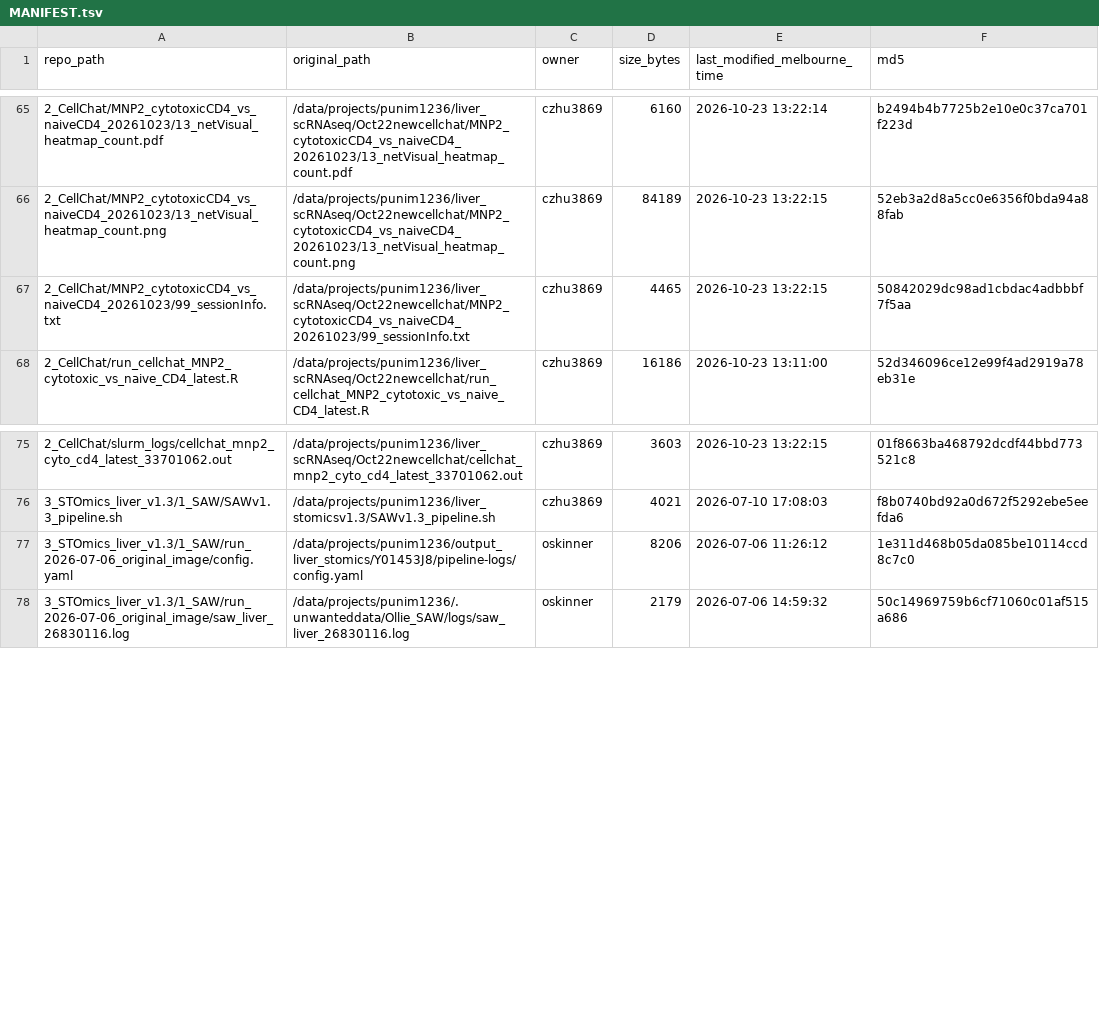
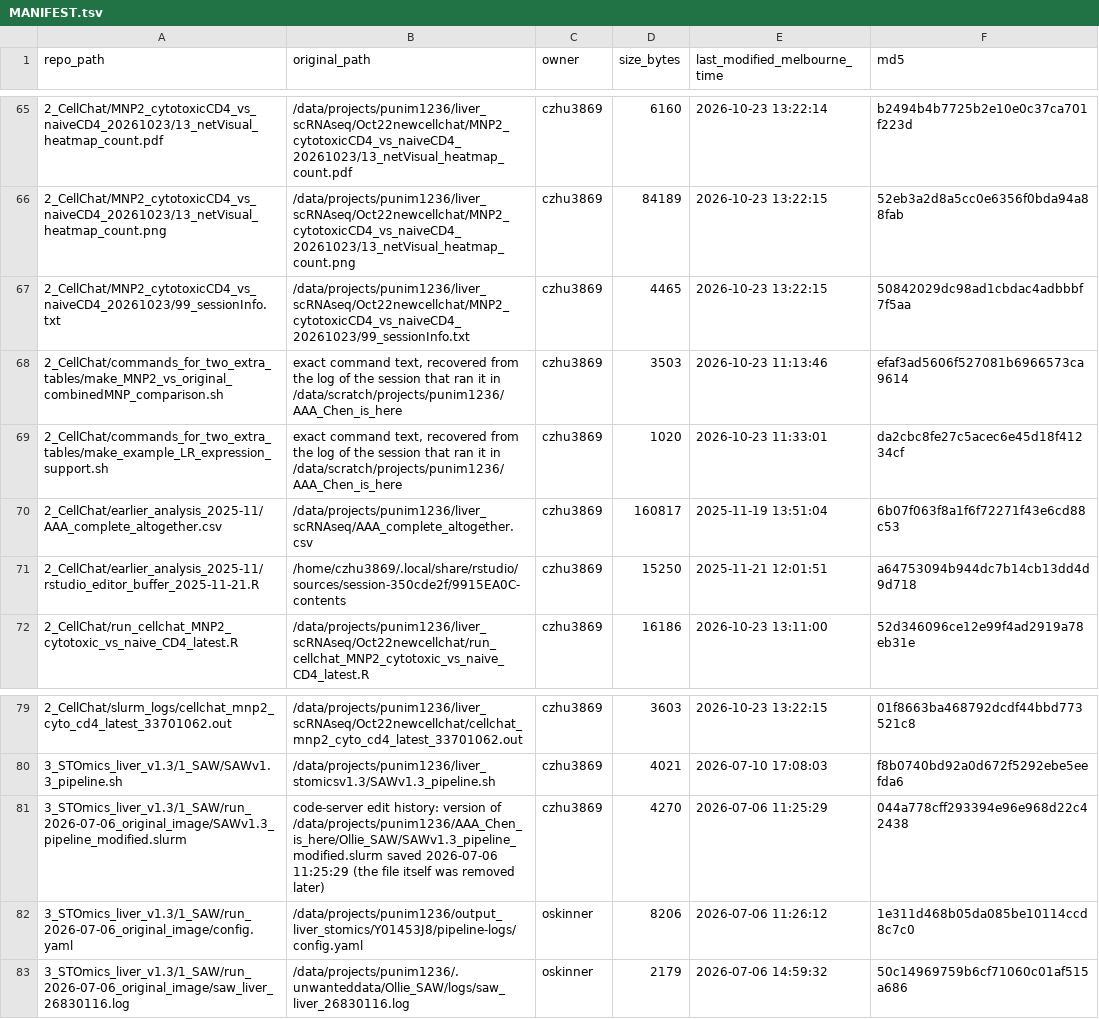
Before and after one commit to HaqueLabUnimelb/sven_sammy, a TSV file: MANIFEST.tsv, drawn as a sheet; only a part is shown, gaps mark what is left out; the diff names each change by its address in the sheet, - before the commit and + after, or states it on an @@ line.

Commit message:
Add recovered SAW script, November 2025 CellChat code and table commands

```diff
--- a/MANIFEST.tsv
+++ b/MANIFEST.tsv
+row 68: 2_CellChat/commands_for_two_extra_tables/make_MNP2_vs_original_combinedMNP_comparison.sh | exact command text, recovered from the log of the session that ran it in /data/scratch/projects/punim1236/AAA_Chen_is_here | czhu3869 | 3503 | 2026-10-23 11:13:46 | efaf3ad5606f527081b6966573ca9614
+row 69: 2_CellChat/commands_for_two_extra_tables/make_example_LR_expression_support.sh | exact command text, recovered from the log of the session that ran it in /data/scratch/projects/punim1236/AAA_Chen_is_here | czhu3869 | 1020 | 2026-10-23 11:33:01 | da2cbc8fe27c5acec6e45d18f41234cf
+row 70: 2_CellChat/earlier_analysis_2025-11/AAA_complete_altogether.csv | /data/projects/punim1236/liver_scRNAseq/AAA_complete_altogether.csv | czhu3869 | 160817 | 2025-11-19 13:51:04 | 6b07f063f8a1f6f72271f43e6cd88c53
+row 71: 2_CellChat/earlier_analysis_2025-11/rstudio_editor_buffer_2025-11-21.R | /home/czhu3869/.local/share/rstudio/sources/session-350cde2f/9915EA0C-contents | czhu3869 | 15250 | 2025-11-21 12:01:51 | a64753094b944dc7b14cb13dd4d9d718
+row 81: 3_STOmics_liver_v1.3/1_SAW/run_2026-07-06_original_image/SAWv1.3_pipeline_modified.slurm | code-server edit history: version of /data/projects/punim1236/AAA_Chen_is_here/Ollie_SAW/SAWv1.3_pipeline_modified.slurm saved 2026-07-06 11:25:29 (the file itself was removed later) | czhu3869 | 4270 | 2026-07-06 11:25:29 | 044a778cff293394e96e968d22c42438
```
Also changed, not shown: DATA_NOT_IN_REPOSITORY.tsv, 9 other files.
